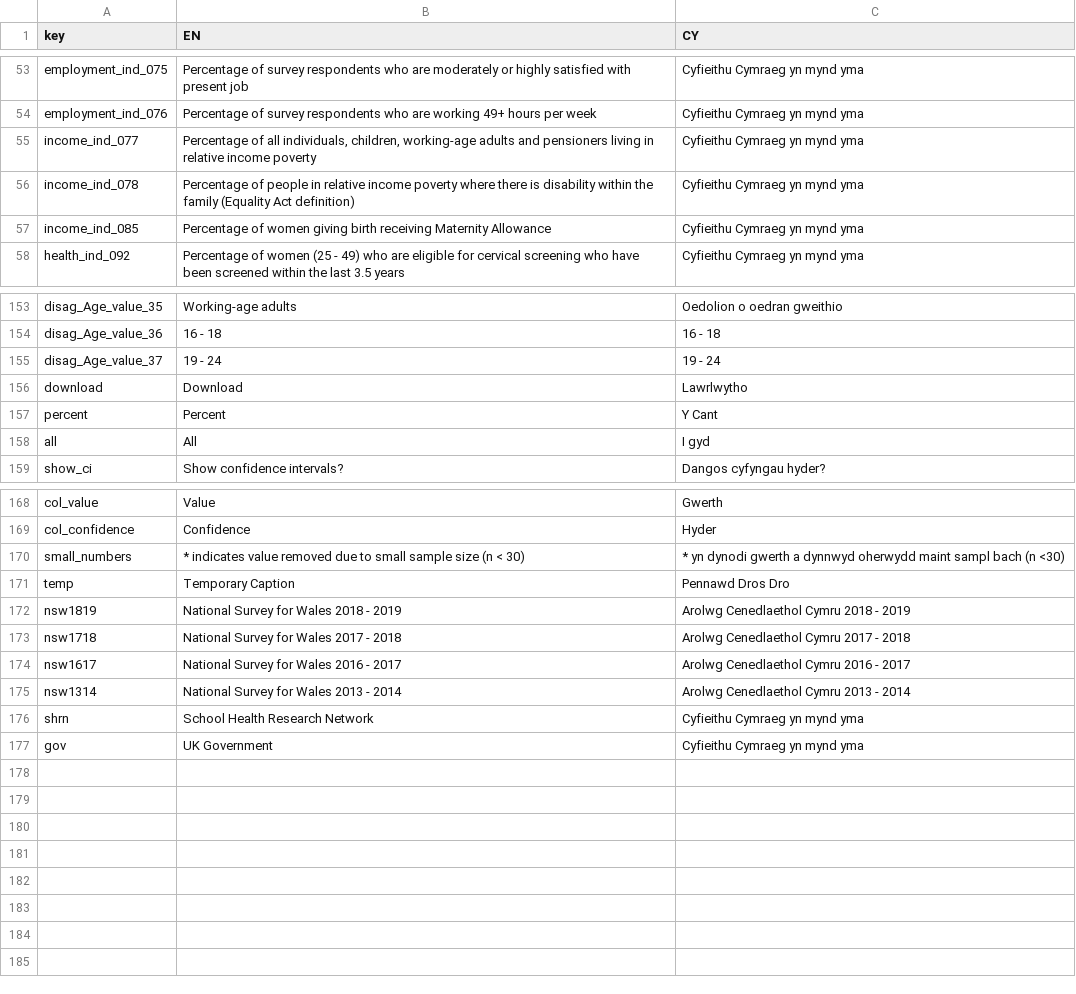
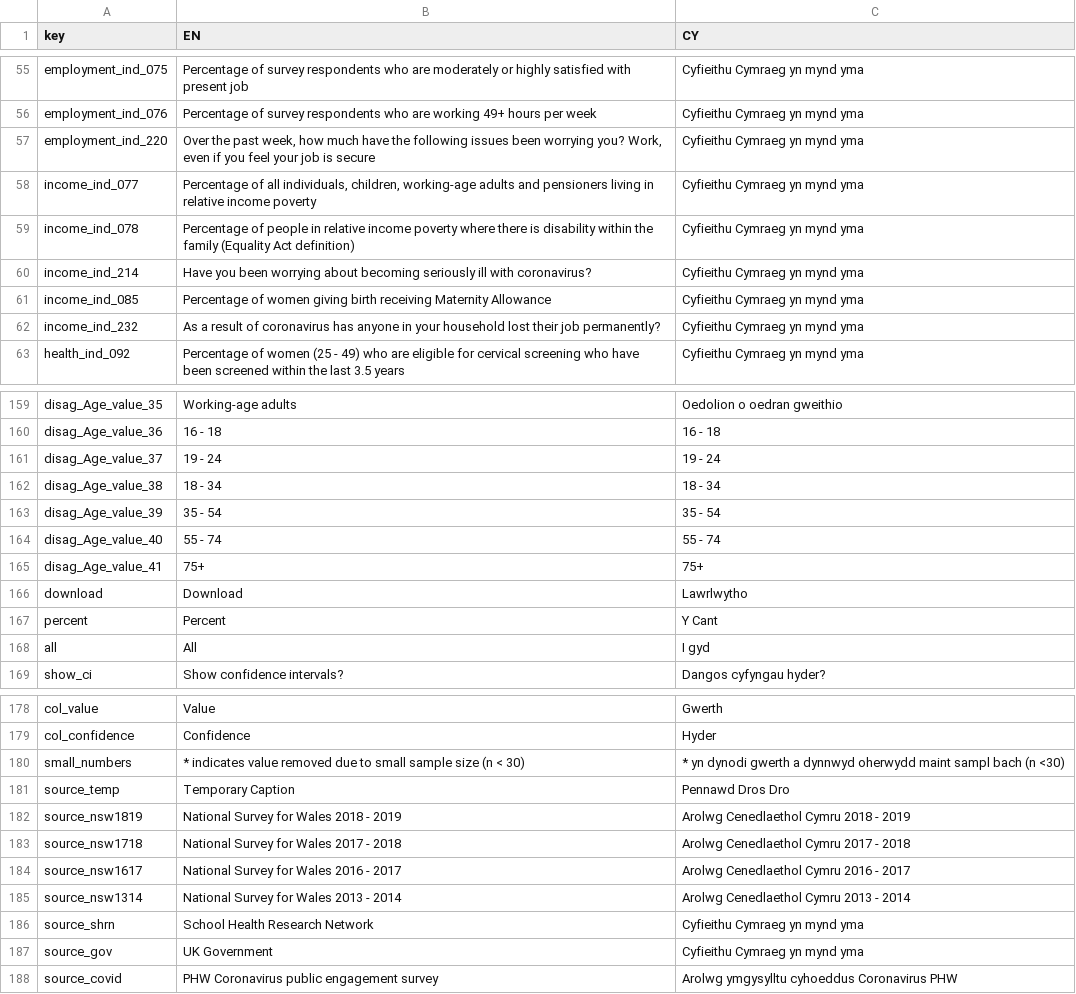
Before and after one commit to StatsRhian/whesApp, a CSV file: inst/extdata/translation_database.csv, drawn as a sheet; only a part is shown, gaps mark what is left out; the diff covers the shown part only.

Commit message:
Add initial covid data

```diff
--- a/inst/extdata/translation_database.csv
+++ b/inst/extdata/translation_database.csv
@@ -54,5 +56,8 @@ employment_ind_075,Percentage of survey respondents who are moderately or highly
 employment_ind_076,Percentage of survey respondents who are working 49+ hours per week,Cyfieithu Cymraeg yn mynd yma
+employment_ind_220,"Over the past week, how much have the following issues been worrying you?  Work, even if you feel your job is secure",Cyfieithu Cymraeg yn mynd yma
 income_ind_077,"Percentage of all individuals, children, working-age adults and pensioners living in relative income poverty",Cyfieithu Cymraeg yn mynd yma
 income_ind_078,Percentage of people in relative income poverty where there is disability within the family (Equality Act definition),Cyfieithu Cymraeg yn mynd yma
+income_ind_214,Have you been worrying about becoming seriously ill with coronavirus?,Cyfieithu Cymraeg yn mynd yma
 income_ind_085,Percentage of women giving birth receiving Maternity Allowance,Cyfieithu Cymraeg yn mynd yma
+income_ind_232,As a result of coronavirus has anyone in your household lost their job permanently?,Cyfieithu Cymraeg yn mynd yma
 health_ind_092,Percentage of women (25 - 49) who are eligible for cervical screening who have been screened within the last 3.5 years,Cyfieithu Cymraeg yn mynd yma
@@ -155,2 +161,6 @@ disag_Age_value_36,16 - 18,16 - 18
 disag_Age_value_37,19 - 24,19 - 24
+disag_Age_value_38,18 - 34,18 - 34
+disag_Age_value_39,35 - 54,35 - 54
+disag_Age_value_40,55 - 74,55 - 74
+disag_Age_value_41,75+,75+
 download,Download,Lawrlwytho
@@ -170,8 +180,9 @@ col_confidence,Confidence,Hyder
 small_numbers,* indicates value removed due to small sample size (n < 30),* yn dynodi gwerth a dynnwyd oherwydd maint sampl bach (n <30)
-temp,Temporary Caption,Pennawd Dros Dro
-nsw1819,National Survey for Wales 2018 - 2019,Arolwg Cenedlaethol Cymru 2018 - 2019
-nsw1718,National Survey for Wales 2017 - 2018,Arolwg Cenedlaethol Cymru 2017 - 2018
-nsw1617,National Survey for Wales 2016 - 2017,Arolwg Cenedlaethol Cymru 2016 - 2017
-nsw1314,National Survey for Wales 2013 - 2014,Arolwg Cenedlaethol Cymru 2013 - 2014
-shrn,School Health Research Network ,Cyfieithu Cymraeg yn mynd yma
-gov,UK Government,Cyfieithu Cymraeg yn mynd yma
+source_temp,Temporary Caption,Pennawd Dros Dro
+source_nsw1819,National Survey for Wales 2018 - 2019,Arolwg Cenedlaethol Cymru 2018 - 2019
+source_nsw1718,National Survey for Wales 2017 - 2018,Arolwg Cenedlaethol Cymru 2017 - 2018
+source_nsw1617,National Survey for Wales 2016 - 2017,Arolwg Cenedlaethol Cymru 2016 - 2017
+source_nsw1314,National Survey for Wales 2013 - 2014,Arolwg Cenedlaethol Cymru 2013 - 2014
+source_shrn,School Health Research Network ,Cyfieithu Cymraeg yn mynd yma
+source_gov,UK Government,Cyfieithu Cymraeg yn mynd yma
+source_covid,PHW Coronavirus public engagement survey ,Arolwg ymgysylltu cyhoeddus Coronavirus PHW
```
Also changed, not shown: 3 added rows elsewhere in this file, 22 other files.
